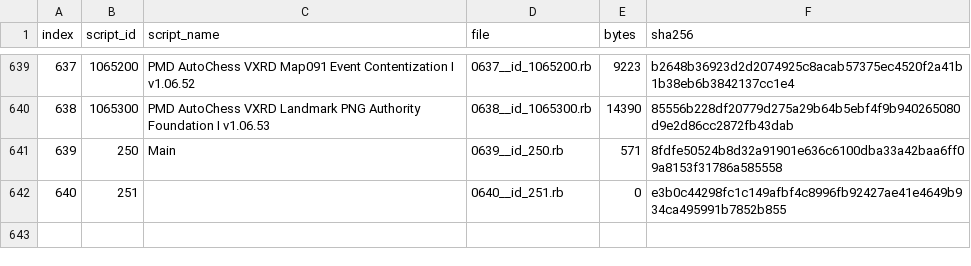
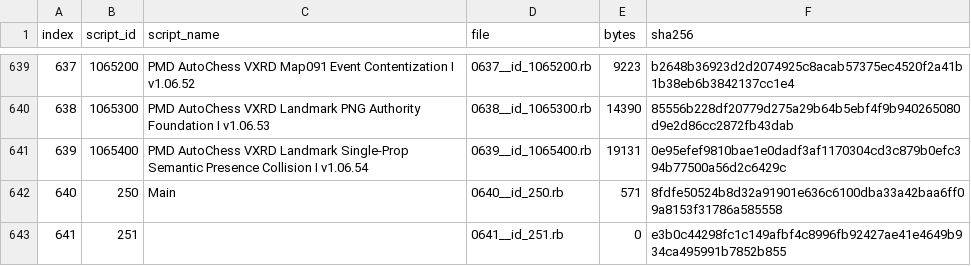
Before and after one commit to showpei1203/PMD-AutoChess-Proto, a TSV file: exported_scripts/SCRIPT_INDEX.tsv, drawn as a sheet; only a part is shown, gaps mark what is left out; addresses are those after the commit; the diff names each change by its address in the sheet, - before the commit and + after, or states it on an @@ line.

```diff
--- a/exported_scripts/SCRIPT_INDEX.tsv
+++ b/exported_scripts/SCRIPT_INDEX.tsv
+row 641: 639 | 1065400 | PMD AutoChess VXRD Landmark Single-Prop Semantic Presence Collision I v1.06.54 | 0639__id_1065400.rb | 19131 | 0e95efef9810bae1e0dadf3af1170304cd3c879b0efc394b77500a56d2c6429c
@@ column A (index) renumbered from row 642 down @@
-D642 (file): 0639__id_250.rb
+D642 (file): 0640__id_250.rb
-D643 (file): 0640__id_251.rb
+D643 (file): 0641__id_251.rb
```
Also changed, not shown: 11 other files.
